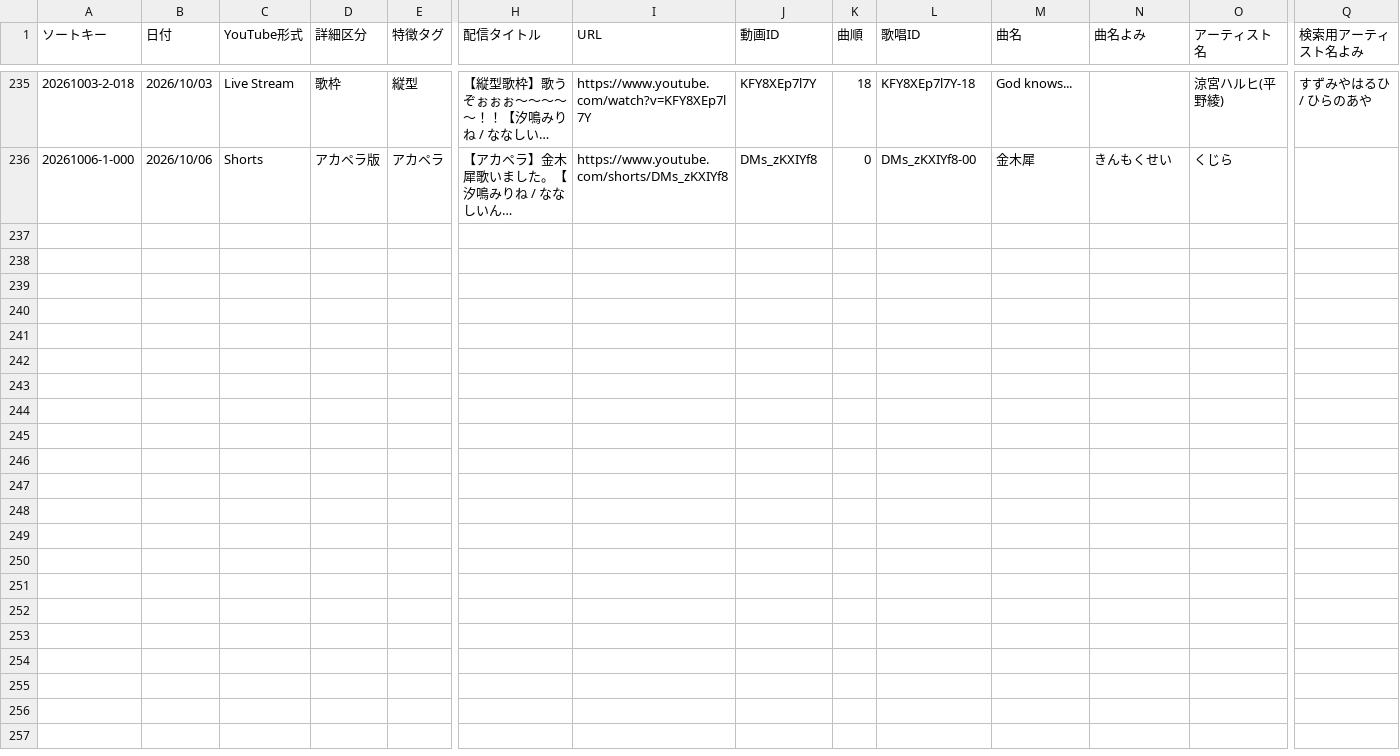
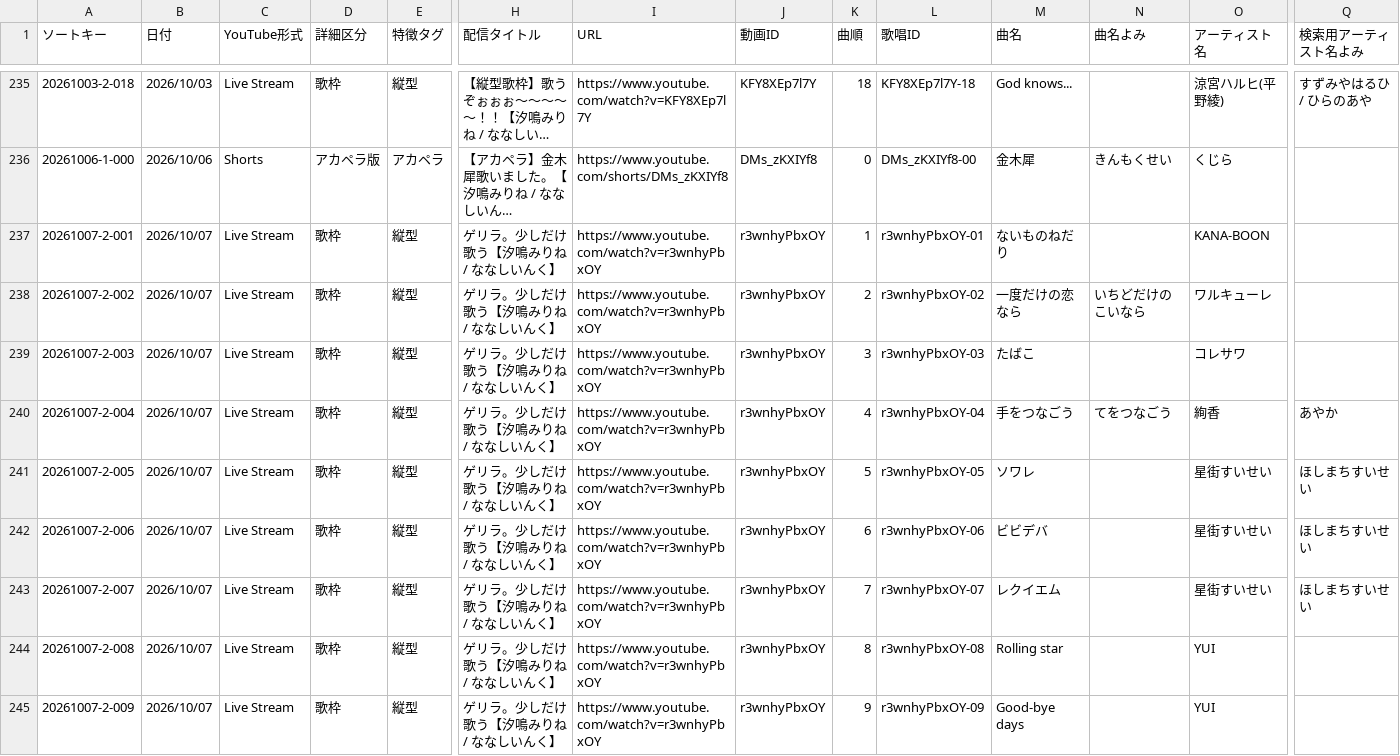
Before and after one commit to pollux1246/mirine-song-list, a CSV file: mirine_list.csv, drawn as a sheet; only a part is shown, gaps mark what is left out; long unchanged cells end in …; rows hold the shown columns only; the diff names each change by its address in the sheet, - before the commit and + after, or states it on an @@ line.

Commit message:
Update CSV data

```diff
--- a/mirine_list.csv
+++ b/mirine_list.csv
+row 237: 20261007-2-001 | 2026/10/07 | Live Stream | 歌枠 | 縦型 | ゲリラ。少しだけ歌う【汐鳴みりね / ななしいんく】 | https://www.youtube.com/watch?v=r3wnhyPbxOY | r3wnhyPbxOY | 1 | r3wnhyPbxOY-01 | ないものねだり |  | KANA-BOON
+row 238: 20261007-2-002 | 2026/10/07 | Live Stream | 歌枠 | 縦型 | ゲリラ。少しだけ歌う【汐鳴みりね / ななしいんく】 | https://www.youtube.com/watch?v=r3wnhyPbxOY | r3wnhyPbxOY | 2 | r3wnhyPbxOY-02 | 一度だけの恋なら | いちどだけのこいなら | ワルキューレ
+row 239: 20261007-2-003 | 2026/10/07 | Live Stream | 歌枠 | 縦型 | ゲリラ。少しだけ歌う【汐鳴みりね / ななしいんく】 | https://www.youtube.com/watch?v=r3wnhyPbxOY | r3wnhyPbxOY | 3 | r3wnhyPbxOY-03 | たばこ |  | コレサワ
+row 240: 20261007-2-004 | 2026/10/07 | Live Stream | 歌枠 | 縦型 | ゲリラ。少しだけ歌う【汐鳴みりね / ななしいんく】 | https://www.youtube.com/watch?v=r3wnhyPbxOY | r3wnhyPbxOY | 4 | r3wnhyPbxOY-04 | 手をつなごう | てをつなごう | 絢香 | あやか
+row 241: 20261007-2-005 | 2026/10/07 | Live Stream | 歌枠 | 縦型 | ゲリラ。少しだけ歌う【汐鳴みりね / ななしいんく】 | https://www.youtube.com/watch?v=r3wnhyPbxOY | r3wnhyPbxOY | 5 | r3wnhyPbxOY-05 | ソワレ |  | 星街すいせい | ほしまちすいせい
+row 242: 20261007-2-006 | 2026/10/07 | Live Stream | 歌枠 | 縦型 | ゲリラ。少しだけ歌う【汐鳴みりね / ななしいんく】 | https://www.youtube.com/watch?v=r3wnhyPbxOY | r3wnhyPbxOY | 6 | r3wnhyPbxOY-06 | ビビデバ |  | 星街すいせい | ほしまちすいせい
+row 243: 20261007-2-007 | 2026/10/07 | Live Stream | 歌枠 | 縦型 | ゲリラ。少しだけ歌う【汐鳴みりね / ななしいんく】 | https://www.youtube.com/watch?v=r3wnhyPbxOY | r3wnhyPbxOY | 7 | r3wnhyPbxOY-07 | レクイエム |  | 星街すいせい | ほしまちすいせい
+row 244: 20261007-2-008 | 2026/10/07 | Live Stream | 歌枠 | 縦型 | ゲリラ。少しだけ歌う【汐鳴みりね / ななしいんく】 | https://www.youtube.com/watch?v=r3wnhyPbxOY | r3wnhyPbxOY | 8 | r3wnhyPbxOY-08 | Rolling star |  | YUI
+row 245: 20261007-2-009 | 2026/10/07 | Live Stream | 歌枠 | 縦型 | ゲリラ。少しだけ歌う【汐鳴みりね / ななしいんく】 | https://www.youtube.com/watch?v=r3wnhyPbxOY | r3wnhyPbxOY | 9 | r3wnhyPbxOY-09 | Good-bye days |  | YUI
```
